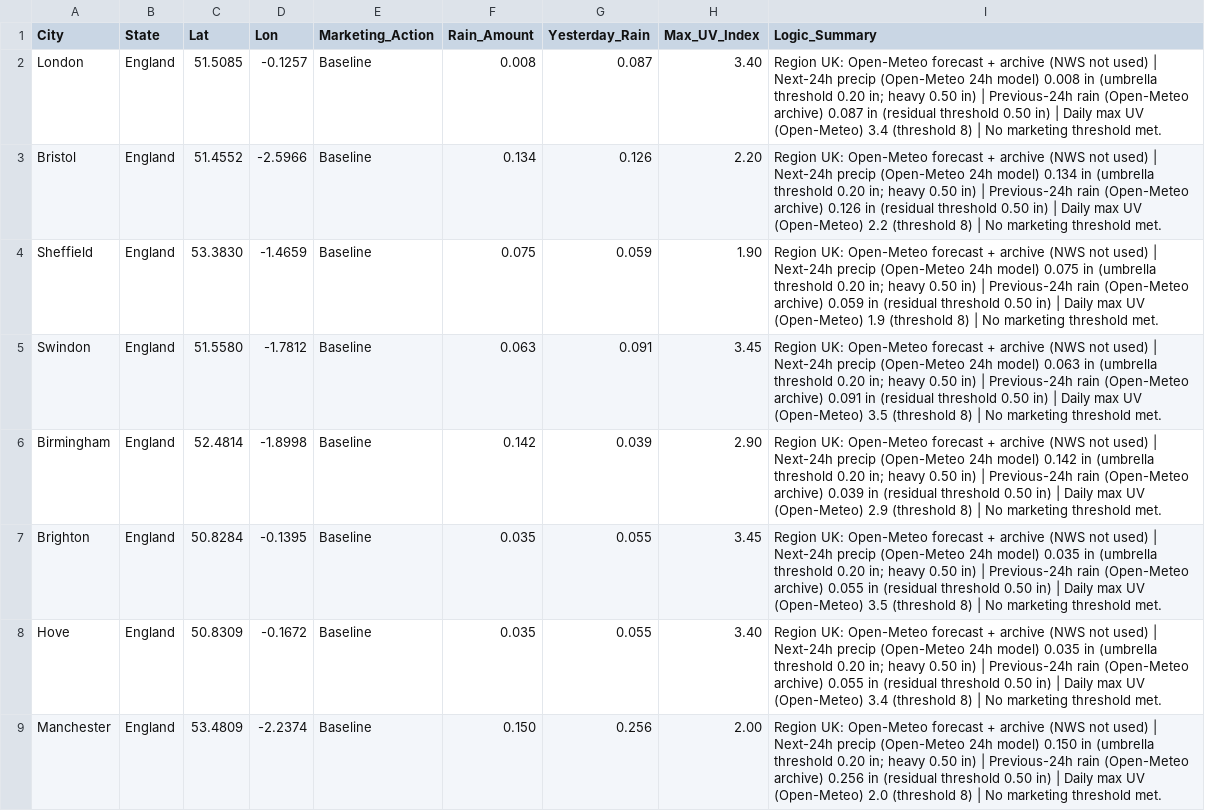
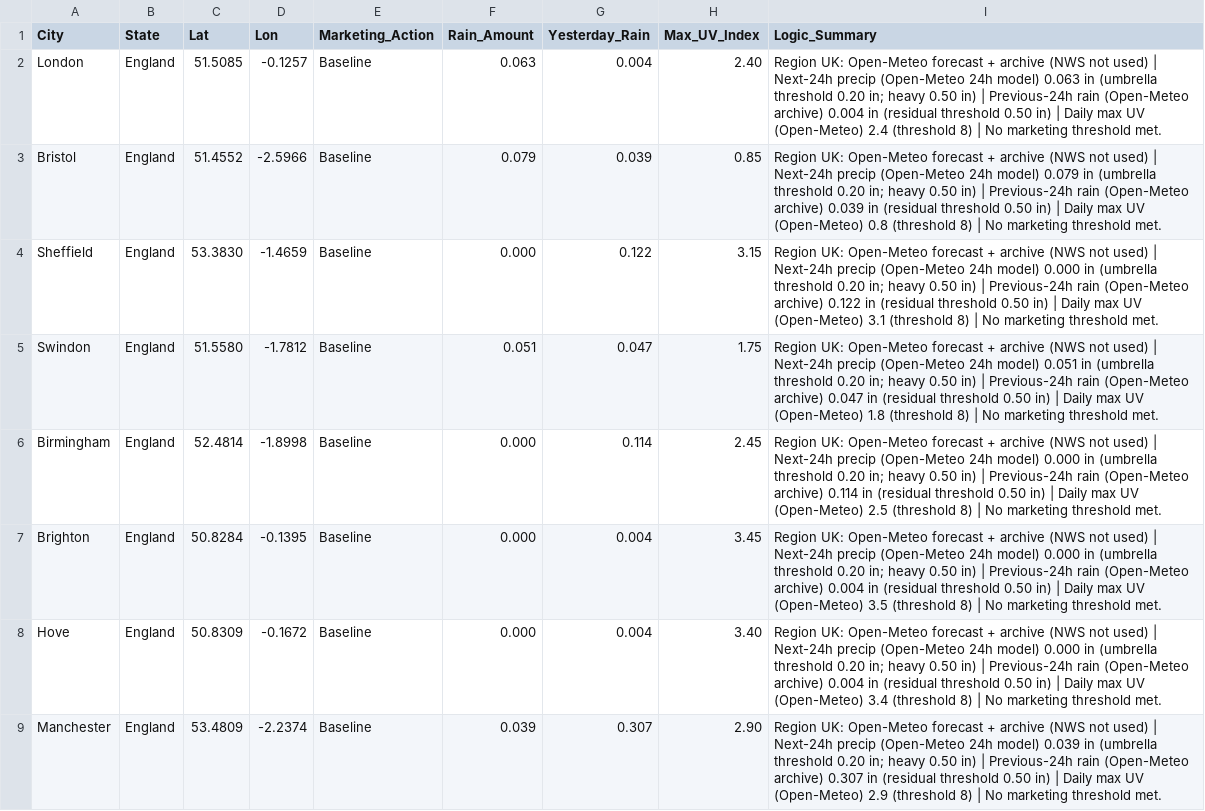
Before and after one commit to mg22mex/marketing-weather-engine, a CSV file: marketing_weather_report_uk.csv, drawn as a sheet; only a part is shown; the diff covers the shown part only; the diff names each change by its address in the sheet, - before the commit and + after, or states it on an @@ line.

```diff
--- a/marketing_weather_report_uk.csv
+++ b/marketing_weather_report_uk.csv
-F2 (Rain_Amount): 0.008
+F2 (Rain_Amount): 0.063
-G2 (Yesterday_Rain): 0.087
+G2 (Yesterday_Rain): 0.004
-H2 (Max_UV_Index): 3.40
+H2 (Max_UV_Index): 2.40
-I2 (Logic_Summary): …24h model) 0.008 in (umbrella threshold 0.20 in; heavy 0.50 in) | Previous-24h rain (Open-Meteo archive) 0.087 in (residual threshold 0.50 in) | Daily max UV (Open-Meteo) 3.4 (threshold 8)…
+I2 (Logic_Summary): …24h model) 0.063 in (umbrella threshold 0.20 in; heavy 0.50 in) | Previous-24h rain (Open-Meteo archive) 0.004 in (residual threshold 0.50 in) | Daily max UV (Open-Meteo) 2.4 (threshold 8)…
-F3 (Rain_Amount): 0.134
+F3 (Rain_Amount): 0.079
-G3 (Yesterday_Rain): 0.126
+G3 (Yesterday_Rain): 0.039
-H3 (Max_UV_Index): 2.20
+H3 (Max_UV_Index): 0.85
-I3 (Logic_Summary): …24h model) 0.134 in (umbrella threshold 0.20 in; heavy 0.50 in) | Previous-24h rain (Open-Meteo archive) 0.126 in (residual threshold 0.50 in) | Daily max UV (Open-Meteo) 2.2 (threshold 8)…
+I3 (Logic_Summary): …24h model) 0.079 in (umbrella threshold 0.20 in; heavy 0.50 in) | Previous-24h rain (Open-Meteo archive) 0.039 in (residual threshold 0.50 in) | Daily max UV (Open-Meteo) 0.8 (threshold 8)…
-F4 (Rain_Amount): 0.075
+F4 (Rain_Amount): 0.000
-G4 (Yesterday_Rain): 0.059
+G4 (Yesterday_Rain): 0.122
-H4 (Max_UV_Index): 1.90
+H4 (Max_UV_Index): 3.15
-I4 (Logic_Summary): …24h model) 0.075 in (umbrella threshold 0.20 in; heavy 0.50 in) | Previous-24h rain (Open-Meteo archive) 0.059 in (residual threshold 0.50 in) | Daily max UV (Open-Meteo) 1.9 (threshold 8)…
+I4 (Logic_Summary): …24h model) 0.000 in (umbrella threshold 0.20 in; heavy 0.50 in) | Previous-24h rain (Open-Meteo archive) 0.122 in (residual threshold 0.50 in) | Daily max UV (Open-Meteo) 3.1 (threshold 8)…
-F5 (Rain_Amount): 0.063
+F5 (Rain_Amount): 0.051
-G5 (Yesterday_Rain): 0.091
+G5 (Yesterday_Rain): 0.047
-H5 (Max_UV_Index): 3.45
+H5 (Max_UV_Index): 1.75
-I5 (Logic_Summary): …24h model) 0.063 in (umbrella threshold 0.20 in; heavy 0.50 in) | Previous-24h rain (Open-Meteo archive) 0.091 in (residual threshold 0.50 in) | Daily max UV (Open-Meteo) 3.5 (threshold 8)…
+I5 (Logic_Summary): …24h model) 0.051 in (umbrella threshold 0.20 in; heavy 0.50 in) | Previous-24h rain (Open-Meteo archive) 0.047 in (residual threshold 0.50 in) | Daily max UV (Open-Meteo) 1.8 (threshold 8)…
-F6 (Rain_Amount): 0.142
+F6 (Rain_Amount): 0.000
-G6 (Yesterday_Rain): 0.039
+G6 (Yesterday_Rain): 0.114
-H6 (Max_UV_Index): 2.90
+H6 (Max_UV_Index): 2.45
-I6 (Logic_Summary): …24h model) 0.142 in (umbrella threshold 0.20 in; heavy 0.50 in) | Previous-24h rain (Open-Meteo archive) 0.039 in (residual threshold 0.50 in) | Daily max UV (Open-Meteo) 2.9 (threshold 8)…
+I6 (Logic_Summary): …24h model) 0.000 in (umbrella threshold 0.20 in; heavy 0.50 in) | Previous-24h rain (Open-Meteo archive) 0.114 in (residual threshold 0.50 in) | Daily max UV (Open-Meteo) 2.5 (threshold 8)…
-F7:F8 (Rain_Amount): 0.035
+F7:F8 (Rain_Amount): 0.000
-G7:G8 (Yesterday_Rain): 0.055
+G7:G8 (Yesterday_Rain): 0.004
-I7 (Logic_Summary): …24h model) 0.035 in (umbrella threshold 0.20 in; heavy 0.50 in) | Previous-24h rain (Open-Meteo archive) 0.055 in (residual…
+I7 (Logic_Summary): …24h model) 0.000 in (umbrella threshold 0.20 in; heavy 0.50 in) | Previous-24h rain (Open-Meteo archive) 0.004 in (residual…
-I8 (Logic_Summary): …24h model) 0.035 in (umbrella threshold 0.20 in; heavy 0.50 in) | Previous-24h rain (Open-Meteo archive) 0.055 in (residual…
+I8 (Logic_Summary): …24h model) 0.000 in (umbrella threshold 0.20 in; heavy 0.50 in) | Previous-24h rain (Open-Meteo archive) 0.004 in (residual…
-F9 (Rain_Amount): 0.150
+F9 (Rain_Amount): 0.039
-G9 (Yesterday_Rain): 0.256
+G9 (Yesterday_Rain): 0.307
-H9 (Max_UV_Index): 2.00
+H9 (Max_UV_Index): 2.90
-I9 (Logic_Summary): …24h model) 0.150 in (umbrella threshold 0.20 in; heavy 0.50 in) | Previous-24h rain (Open-Meteo archive) 0.256 in (residual threshold 0.50 in) | Daily max UV (Open-Meteo) 2.0 (threshold 8)…
+I9 (Logic_Summary): …24h model) 0.039 in (umbrella threshold 0.20 in; heavy 0.50 in) | Previous-24h rain (Open-Meteo archive) 0.307 in (residual threshold 0.50 in) | Daily max UV (Open-Meteo) 2.9 (threshold 8)…
```
Also changed, not shown: 97 edited cells elsewhere in this file, marketing_weather_report_can.csv, marketing_weather_report_us.csv.
